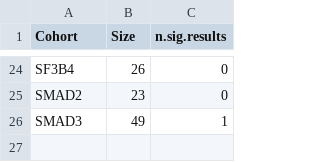
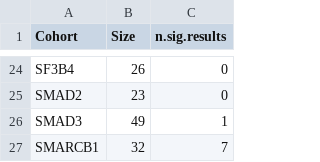
Before and after one commit to P2GX/gpsea-cs, a CSV file: supplement/cohort_results.csv, drawn as a sheet; only a part is shown, gaps mark what is left out.

```diff
--- a/supplement/cohort_results.csv
+++ b/supplement/cohort_results.csv
@@ -26 +26,2 @@ SMAD2,23,0
 SMAD3,49,1
+SMARCB1,32,7
```
Also changed, not shown: 23 other files.
